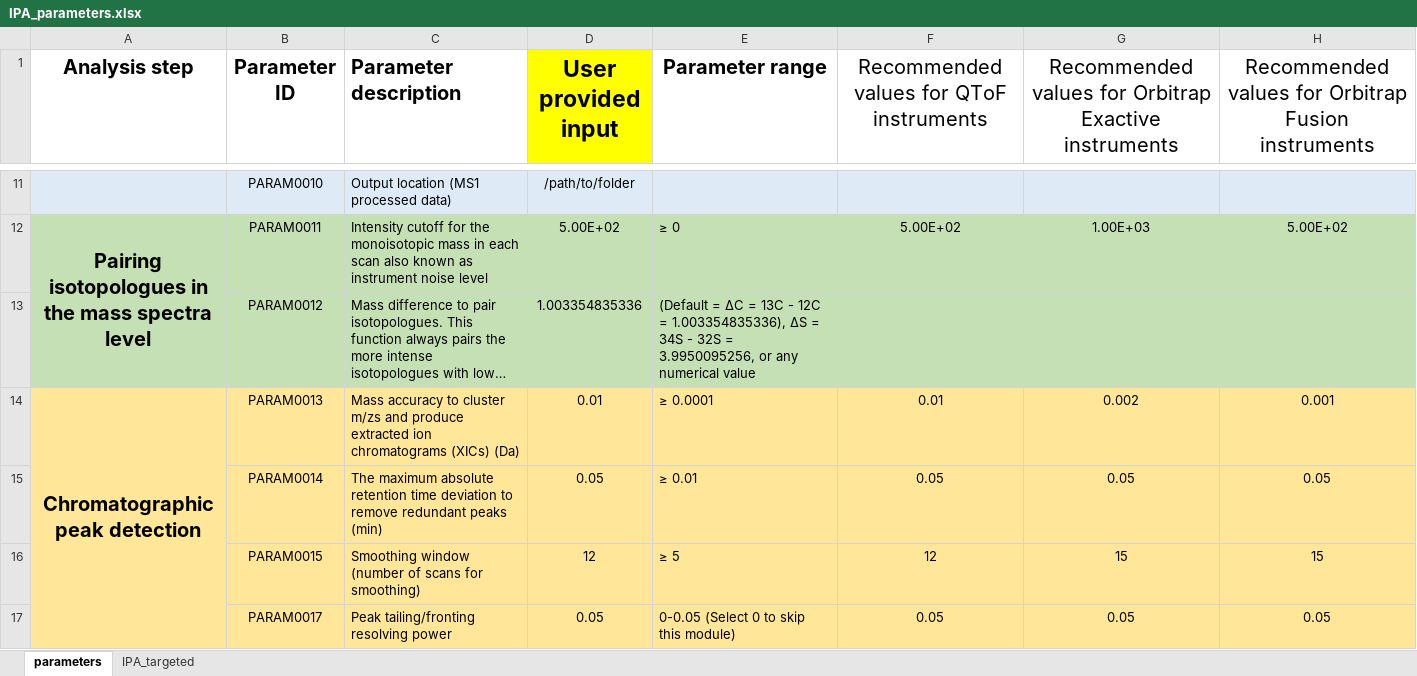
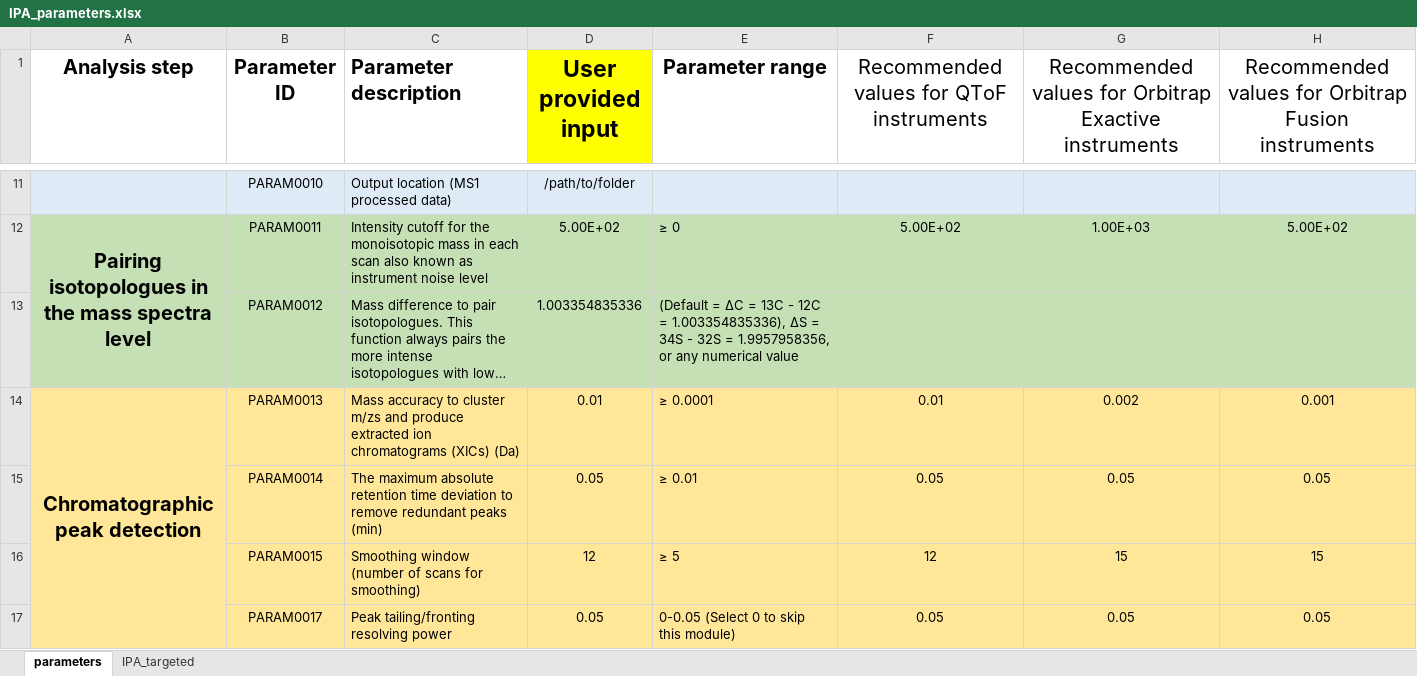
Before and after one commit to idslme/IDSL.IPA, an Excel workbook: IDSL.IPA/inst/extdata/IPA_parameters.xlsx, sheet parameters, drawn as a sheet; only a part is shown, gaps mark what is left out; long unchanged cells end in …; values as stored, in another font and other column widths than the file's, no borders; the diff names each change by its address in the sheet, - before the commit and + after, or states it on an @@ line.

```diff
--- a/IDSL.IPA/inst/extdata/IPA_parameters.xlsx (sheet parameters)
+++ b/IDSL.IPA/inst/extdata/IPA_parameters.xlsx (sheet parameters)
-E13 (Parameter range): …32S = 3.9950095256, or any…
+E13 (Parameter range): …32S = 1.9957958356, or any…
```
Also changed, not shown: sheet IPA_targeted, 9 other files.
